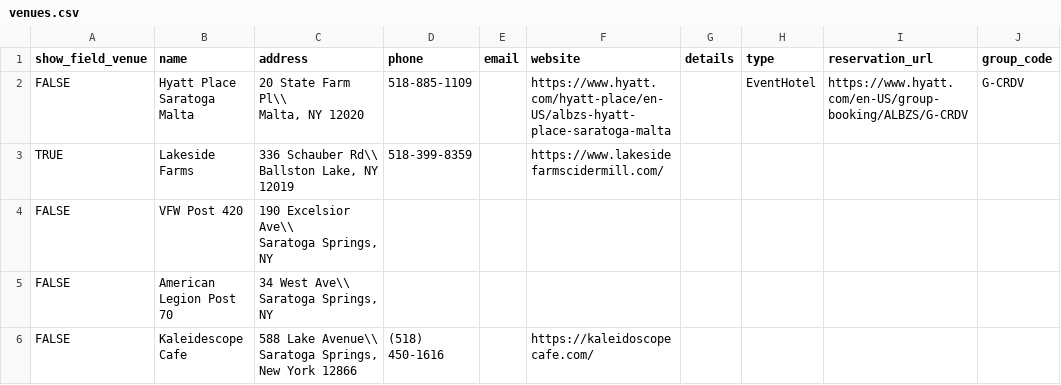
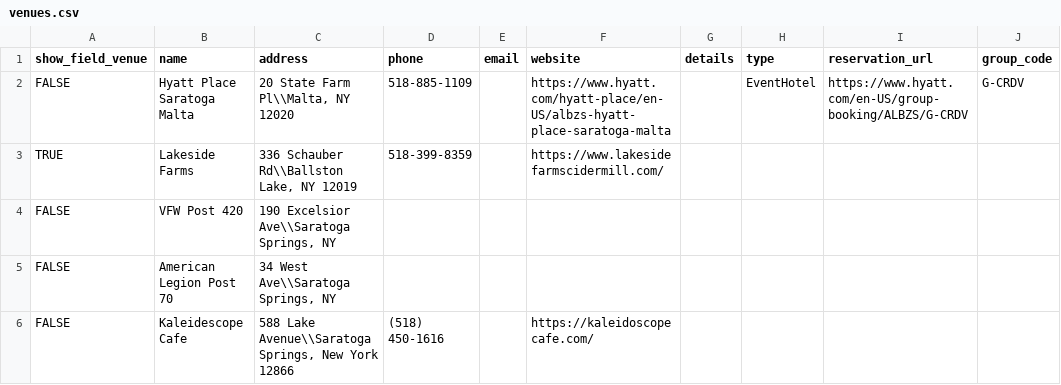
Before and after one commit to timmykat/rendezvous-docker, a CSV file: rendezvous/import_files/base/venues.csv, drawn as a sheet; only a part is shown; ↵ is a line break in a cell; the diff names each change by its address in the sheet, - before the commit and + after, or states it on an @@ line.

```diff
--- a/rendezvous/import_files/base/venues.csv
+++ b/rendezvous/import_files/base/venues.csv
-C2 (address): 20 State Farm Pl\\ ↵ Malta, NY 12020
+C2 (address): 20 State Farm Pl\\Malta, NY 12020
-C3 (address): 336 Schauber Rd\\ ↵ Ballston Lake, NY 12019
+C3 (address): 336 Schauber Rd\\Ballston Lake, NY 12019
-C4 (address): 190 Excelsior Ave\\ ↵ Saratoga Springs, NY
+C4 (address): 190 Excelsior Ave\\Saratoga Springs, NY
-C5 (address): 34 West Ave\\ ↵ Saratoga Springs, NY
+C5 (address): 34 West Ave\\Saratoga Springs, NY
-C6 (address): 588 Lake Avenue\\ ↵ Saratoga Springs, New…
+C6 (address): 588 Lake Avenue\\Saratoga Springs, New…
```
Also changed, not shown: 1 other file.
